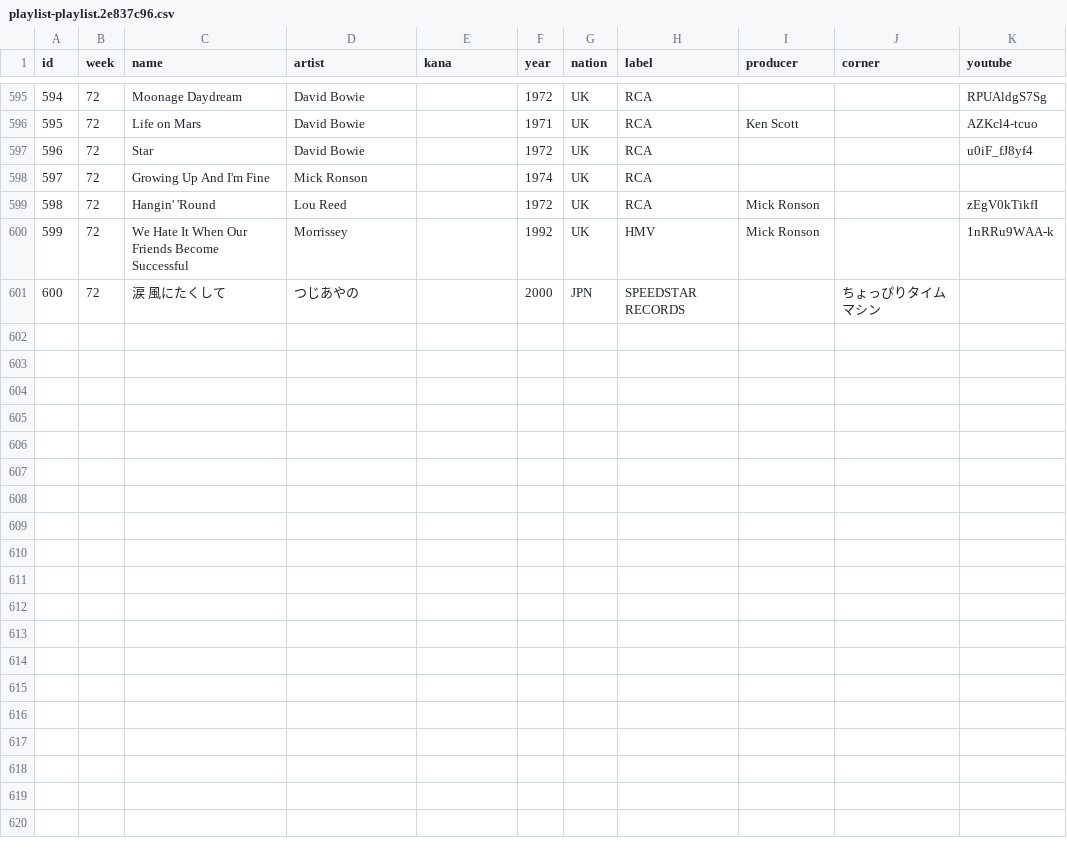
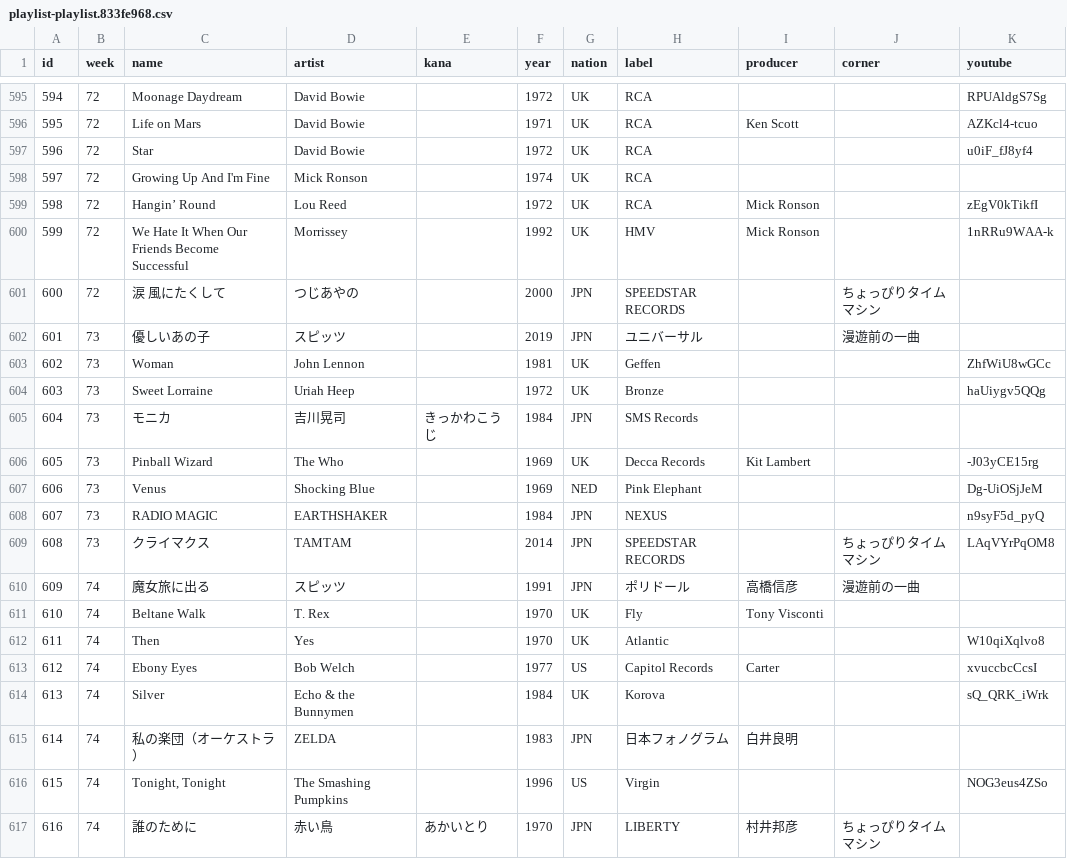
Before and after one commit to cieloazul310/rockman-survey, a CSV file: static/media/playlist-playlist.833fe968.csv (was static/media/playlist-playlist.2e837c96.csv), drawn as a sheet; only a part is shown, gaps mark what is left out.

```diff
--- a/static/media/playlist-playlist.2e837c96.csv
+++ b/static/media/playlist-playlist.833fe968.csv
@@ -598,4 +598,20 @@ id,week,name,artist,kana,year,nation,label,producer,corner,youtube
 597,72,Growing Up And I'm Fine,Mick Ronson,,1974,UK,RCA,,,
-598,72,Hangin' 'Round,Lou Reed,,1972,UK,RCA,Mick Ronson,,zEgV0kTikfI
+598,72,Hangin’ Round,Lou Reed,,1972,UK,RCA,Mick Ronson,,zEgV0kTikfI
 599,72,We Hate It When Our Friends Become Successful,Morrissey,,1992,UK,HMV,Mick Ronson,,1nRRu9WAA-k
 600,72,涙 風にたくして,つじあやの,,2000,JPN,SPEEDSTAR RECORDS,,ちょっぴりタイムマシン,
+601,73,優しいあの子,スピッツ,,2019,JPN,ユニバーサル,,漫遊前の一曲,
+602,73,Woman,John Lennon,,1981,UK,Geffen,,,ZhfWiU8wGCc
+603,73,Sweet Lorraine,Uriah Heep,,1972,UK,Bronze,,,haUiygv5QQg
+604,73,モニカ,吉川晃司,きっかわこうじ,1984,JPN,SMS Records,,,
+605,73,Pinball Wizard,The Who,,1969,UK,Decca Records,Kit Lambert,,-J03yCE15rg
+606,73,Venus,Shocking Blue,,1969,NED,Pink Elephant,,,Dg-UiOSjJeM
+607,73,RADIO MAGIC,EARTHSHAKER,,1984,JPN,NEXUS,,,n9syF5d_pyQ
+608,73,クライマクス,TAMTAM,,2014,JPN,SPEEDSTAR RECORDS,,ちょっぴりタイムマシン,LAqVYrPqOM8
+609,74,魔女旅に出る,スピッツ,,1991,JPN,ポリドール,高橋信彦,漫遊前の一曲,
+610,74,Beltane Walk,T. Rex,,1970,UK,Fly,Tony Visconti,,
+611,74,Then,Yes,,1970,UK,Atlantic,,,W10qiXqlvo8
+612,74,Ebony Eyes,Bob Welch,,1977,US,Capitol Records,Carter,,xvuccbcCcsI
+613,74,Silver,Echo & the Bunnymen,,1984,UK,Korova,,,sQ_QRK_iWrk
+614,74,私の楽団（オーケストラ）,ZELDA,,1983,JPN,日本フォノグラム,白井良明,,
+615,74,"Tonight, Tonight",The Smashing Pumpkins,,1996,US,Virgin,,,NOG3eus4ZSo
+616,74,誰のために,赤い鳥,あかいとり,1970,JPN,LIBERTY,村井邦彦,ちょっぴりタイムマシン,
```
Also changed, not shown: static/media/programs-programs.edec89c9.csv, 7 other files.
